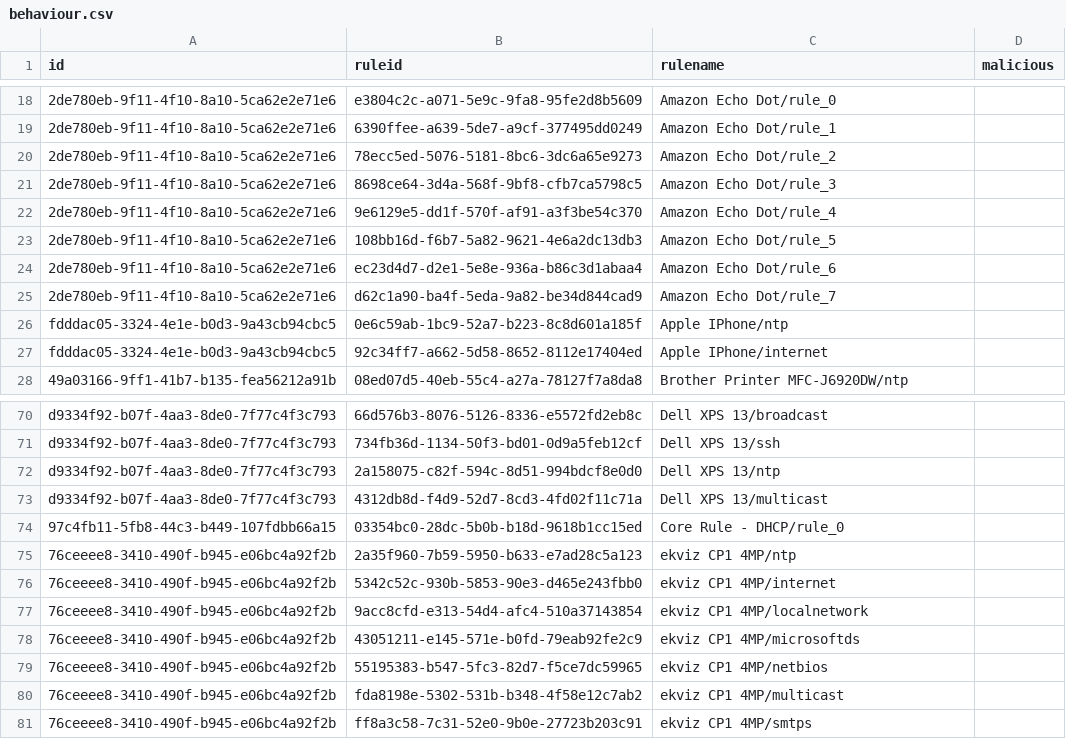
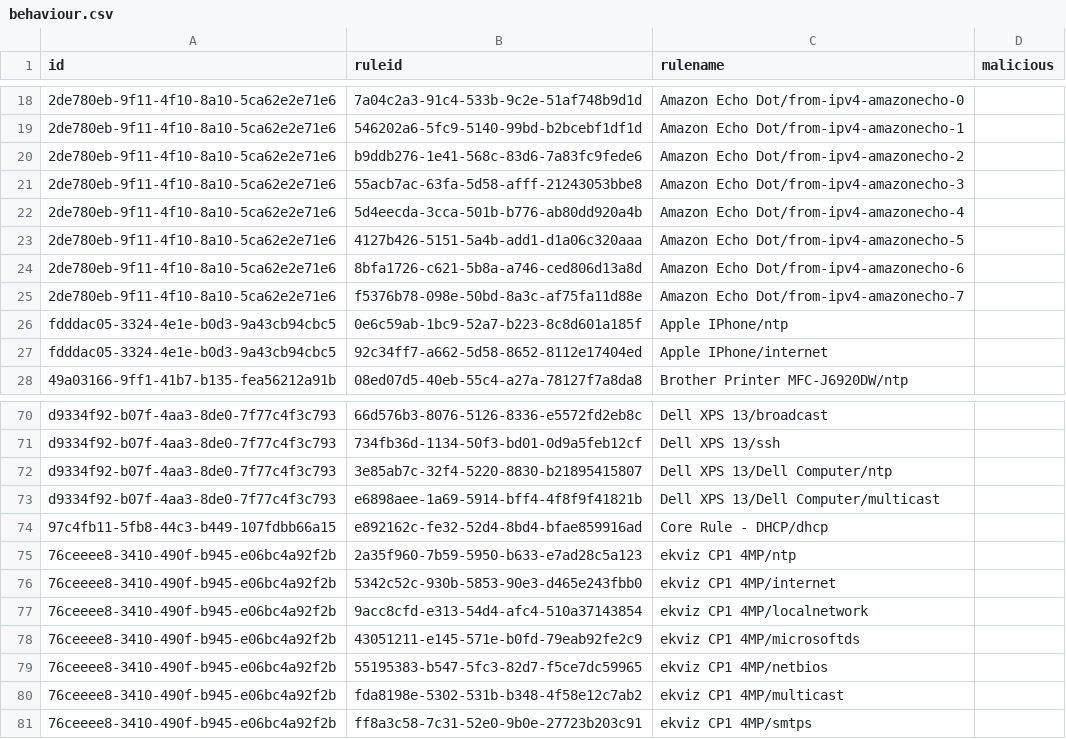
Before and after one commit to TechWorksHub/ManySecured-D3DB, a CSV file: behaviour.csv, drawn as a sheet; only a part is shown, gaps mark what is left out; the diff covers the shown part only.

```diff
--- a/behaviour.csv
+++ b/behaviour.csv
@@ -18,9 +18,9 @@
-"2de780eb-9f11-4f10-8a10-5ca62e2e71e6","e3804c2c-a071-5e9c-9fa8-95fe2d8b5609","Amazon Echo Dot/rule_0",""
-"2de780eb-9f11-4f10-8a10-5ca62e2e71e6","6390ffee-a639-5de7-a9cf-377495dd0249","Amazon Echo Dot/rule_1",""
-"2de780eb-9f11-4f10-8a10-5ca62e2e71e6","78ecc5ed-5076-5181-8bc6-3dc6a65e9273","Amazon Echo Dot/rule_2",""
-"2de780eb-9f11-4f10-8a10-5ca62e2e71e6","8698ce64-3d4a-568f-9bf8-cfb7ca5798c5","Amazon Echo Dot/rule_3",""
-"2de780eb-9f11-4f10-8a10-5ca62e2e71e6","9e6129e5-dd1f-570f-af91-a3f3be54c370","Amazon Echo Dot/rule_4",""
-"2de780eb-9f11-4f10-8a10-5ca62e2e71e6","108bb16d-f6b7-5a82-9621-4e6a2dc13db3","Amazon Echo Dot/rule_5",""
-"2de780eb-9f11-4f10-8a10-5ca62e2e71e6","ec23d4d7-d2e1-5e8e-936a-b86c3d1abaa4","Amazon Echo Dot/rule_6",""
-"2de780eb-9f11-4f10-8a10-5ca62e2e71e6","d62c1a90-ba4f-5eda-9a82-be34d844cad9","Amazon Echo Dot/rule_7",""
+"2de780eb-9f11-4f10-8a10-5ca62e2e71e6","7a04c2a3-91c4-533b-9c2e-51af748b9d1d","Amazon Echo Dot/from-ipv4-amazonecho-0",""
+"2de780eb-9f11-4f10-8a10-5ca62e2e71e6","546202a6-5fc9-5140-99bd-b2bcebf1df1d","Amazon Echo Dot/from-ipv4-amazonecho-1",""
+"2de780eb-9f11-4f10-8a10-5ca62e2e71e6","b9ddb276-1e41-568c-83d6-7a83fc9fede6","Amazon Echo Dot/from-ipv4-amazonecho-2",""
+"2de780eb-9f11-4f10-8a10-5ca62e2e71e6","55acb7ac-63fa-5d58-afff-21243053bbe8","Amazon Echo Dot/from-ipv4-amazonecho-3",""
+"2de780eb-9f11-4f10-8a10-5ca62e2e71e6","5d4eecda-3cca-501b-b776-ab80dd920a4b","Amazon Echo Dot/from-ipv4-amazonecho-4",""
+"2de780eb-9f11-4f10-8a10-5ca62e2e71e6","4127b426-5151-5a4b-add1-d1a06c320aaa","Amazon Echo Dot/from-ipv4-amazonecho-5",""
+"2de780eb-9f11-4f10-8a10-5ca62e2e71e6","8bfa1726-c621-5b8a-a746-ced806d13a8d","Amazon Echo Dot/from-ipv4-amazonecho-6",""
+"2de780eb-9f11-4f10-8a10-5ca62e2e71e6","f5376b78-098e-50bd-8a3c-af75fa11d88e","Amazon Echo Dot/from-ipv4-amazonecho-7",""
 "fdddac05-3324-4e1e-b0d3-9a43cb94cbc5","0e6c59ab-1bc9-52a7-b223-8c8d601a185f","Apple IPhone/ntp",""
@@ -71,5 +71,5 @@
 "d9334f92-b07f-4aa3-8de0-7f77c4f3c793","734fb36d-1134-50f3-bd01-0d9a5feb12cf","Dell XPS 13/ssh",""
-"d9334f92-b07f-4aa3-8de0-7f77c4f3c793","2a158075-c82f-594c-8d51-994bdcf8e0d0","Dell XPS 13/ntp",""
-"d9334f92-b07f-4aa3-8de0-7f77c4f3c793","4312db8d-f4d9-52d7-8cd3-4fd02f11c71a","Dell XPS 13/multicast",""
-"97c4fb11-5fb8-44c3-b449-107fdbb66a15","03354bc0-28dc-5b0b-b18d-9618b1cc15ed","Core Rule - DHCP/rule_0",""
+"d9334f92-b07f-4aa3-8de0-7f77c4f3c793","3e85ab7c-32f4-5220-8830-b21895415807","Dell XPS 13/Dell Computer/ntp",""
+"d9334f92-b07f-4aa3-8de0-7f77c4f3c793","e6898aee-1a69-5914-bff4-4f8f9f41821b","Dell XPS 13/Dell Computer/multicast",""
+"97c4fb11-5fb8-44c3-b449-107fdbb66a15","e892162c-fe32-52d4-8bd4-bfae859916ad","Core Rule - DHCP/dhcp",""
 "76ceeee8-3410-490f-b945-e06bc4a92f2b","2a35f960-7b59-5950-b633-e7ad28c5a123","ekviz CP1 4MP/ntp",""
```
Also changed, not shown: 3 added rows, 3 removed rows and 26 edited cells elsewhere in this file, behaviour_eth.csv, behaviour_ip4.csv, 1 other file.
